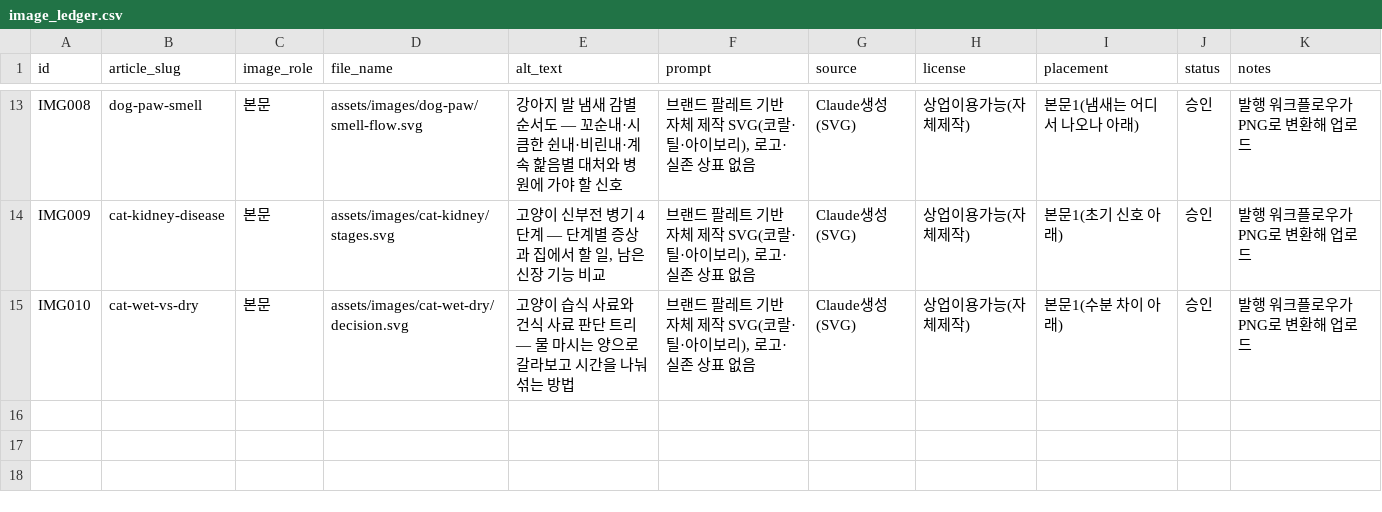
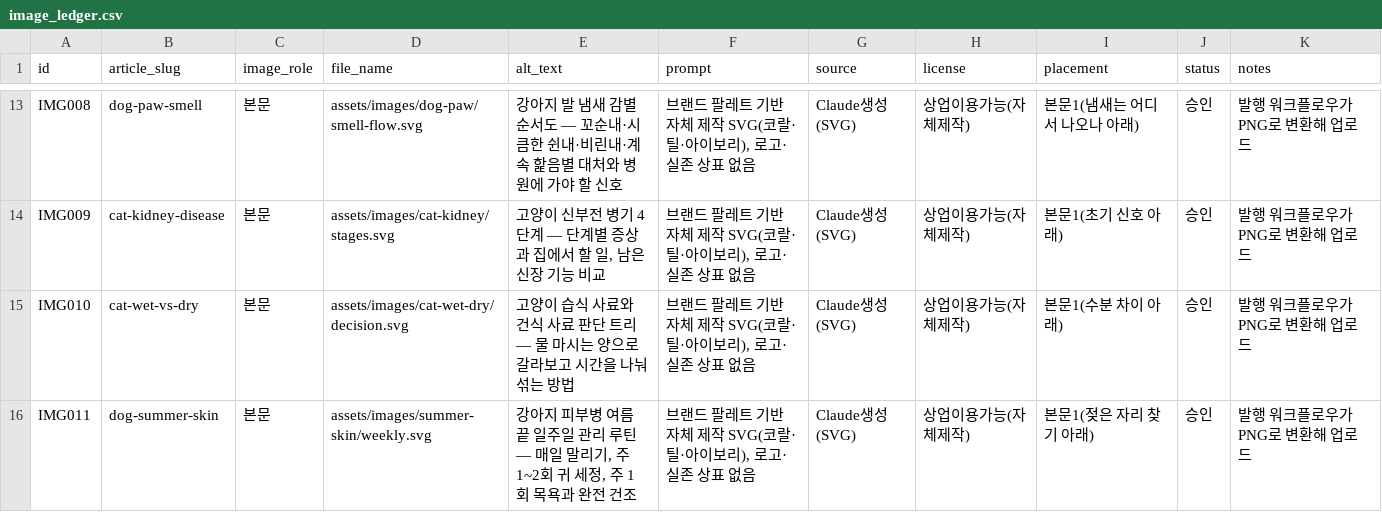
Before and after one commit to leejaemin18/blog-monetization, a CSV file: data/image_ledger.csv, drawn as a sheet; only a part is shown, gaps mark what is left out; the diff names each change by its address in the sheet, - before the commit and + after, or states it on an @@ line.

```diff
--- a/data/image_ledger.csv
+++ b/data/image_ledger.csv
+row 16: IMG011 | dog-summer-skin | 본문 | assets/images/summer-skin/weekly.svg | 강아지 피부병 여름 끝 일주일 관리 루틴 — 매일 말리기, 주 1~2회 귀 세정, 주 1회 목욕과 완전 건조 | 브랜드 팔레트 기반 자체 제작 SVG(코랄·틸·아이보리), 로고·실존 상표 없음 | Claude생성(SVG) | 상업이용가능(자체제작) | 본문1(젖은 자리 찾기 아래) | 승인 | 발행 워크플로우가 PNG로 변환해 업로드
```
Also changed, not shown: data/content_ledger.csv, 3 other files.
